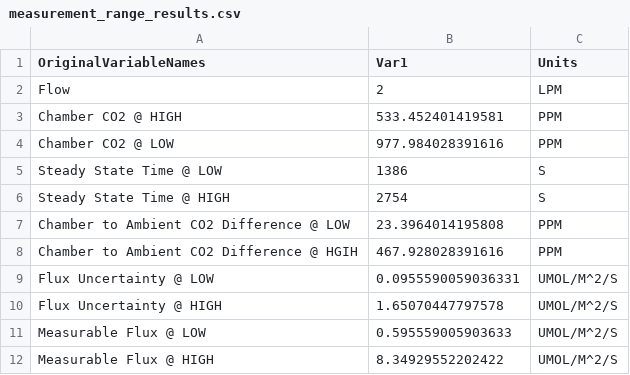
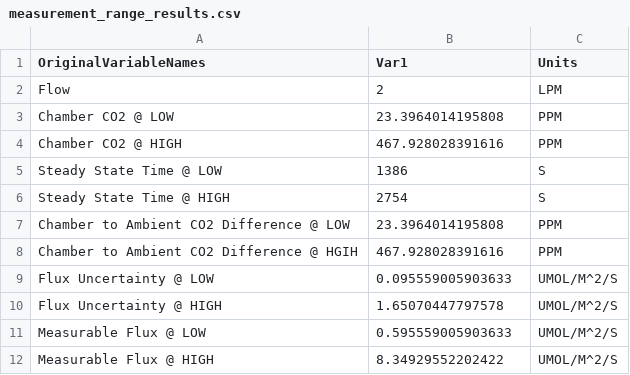
Before and after one commit to Fingolfin-therapist/co2_flux_summer_24, a CSV file: measurement_range/measurement_range_results.csv, drawn as a sheet.

Commit message:
Upload Initial Flux Test Data

```diff
--- a/measurement_range/measurement_range_results.csv
+++ b/measurement_range/measurement_range_results.csv
@@ -2,4 +2,4 @@ OriginalVariableNames,Var1,Units
 Flow,2,LPM
-Chamber CO2 @ HIGH,533.452401419581,PPM
-Chamber CO2 @ LOW,977.984028391616,PPM
+Chamber CO2 @ LOW,23.3964014195808,PPM
+Chamber CO2 @ HIGH,467.928028391616,PPM
 Steady State Time @ LOW,1386,S
@@ -8,3 +8,3 @@ Chamber to Ambient CO2 Difference @ LOW,23.3964014195808,PPM
 Chamber to Ambient CO2 Difference @ HGIH,467.928028391616,PPM
-Flux Uncertainty @ LOW,0.0955590059036331,UMOL/M^2/S
+Flux Uncertainty @ LOW,0.095559005903633,UMOL/M^2/S
 Flux Uncertainty @ HIGH,1.65070447797578,UMOL/M^2/S
```
Also changed, not shown: 7 other files.
